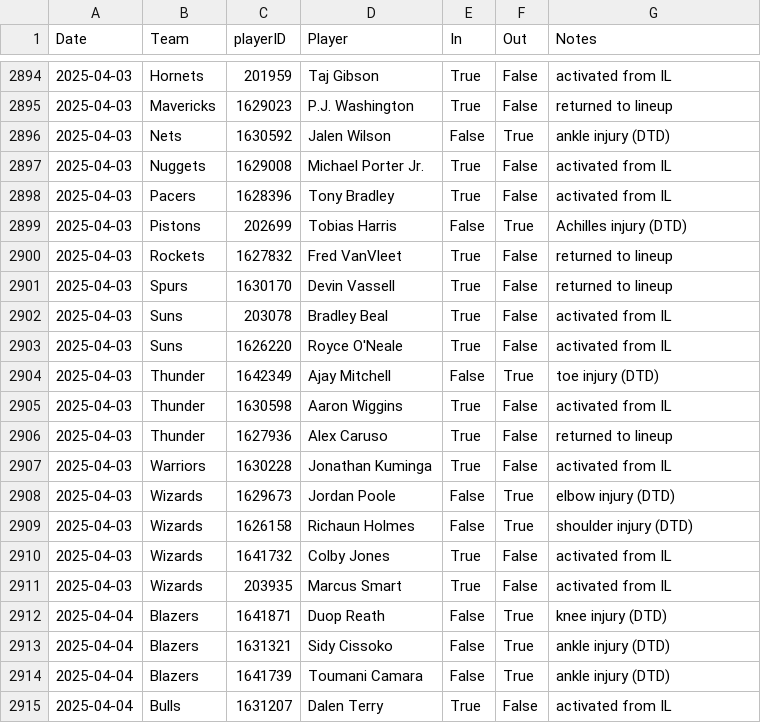
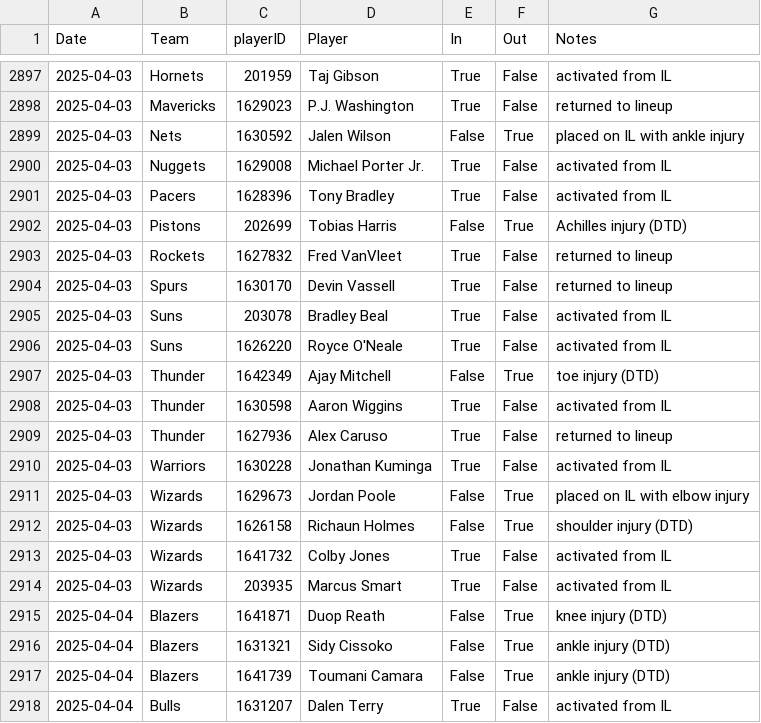
Before and after one commit to sravanpannala/csv, a CSV file: NBA_prosptran_injuries_2024.csv, drawn as a sheet; only a part is shown, gaps mark what is left out; the diff covers the shown part only.

Commit message:
update adj rat, injury & SSQM

```diff
--- a/NBA_prosptran_injuries_2024.csv
+++ b/NBA_prosptran_injuries_2024.csv
@@ -2895,3 +2898,3 @@ Date,Team,playerID,Player,In,Out,Notes
 2025-04-03,Mavericks,1629023,P.J. Washington,True,False,returned to lineup
-2025-04-03,Nets,1630592,Jalen Wilson,False,True,ankle injury (DTD)
+2025-04-03,Nets,1630592,Jalen Wilson,False,True,placed on IL with ankle injury
 2025-04-03,Nuggets,1629008,Michael Porter Jr.,True,False,activated from IL
@@ -2907,3 +2910,3 @@ Date,Team,playerID,Player,In,Out,Notes
 2025-04-03,Warriors,1630228,Jonathan Kuminga,True,False,activated from IL
-2025-04-03,Wizards,1629673,Jordan Poole,False,True,elbow injury (DTD)
+2025-04-03,Wizards,1629673,Jordan Poole,False,True,placed on IL with elbow injury
 2025-04-03,Wizards,1626158,Richaun Holmes,False,True,shoulder injury (DTD)
```
Also changed, not shown: 19 added rows and 1 edited cell elsewhere in this file, NBA_Adj_Ratings_2024_2025.csv, NBA_Shot_Quality_2024_2025_V2.csv.
